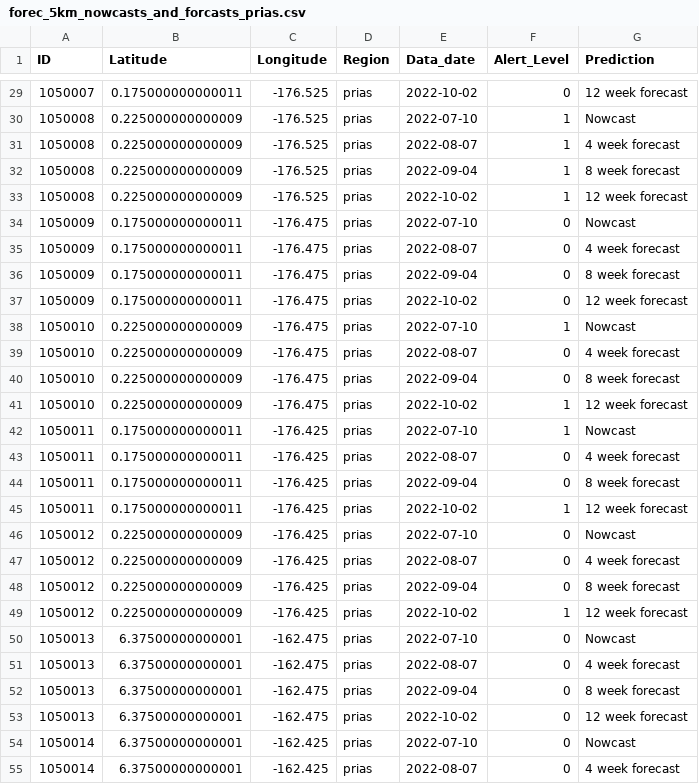
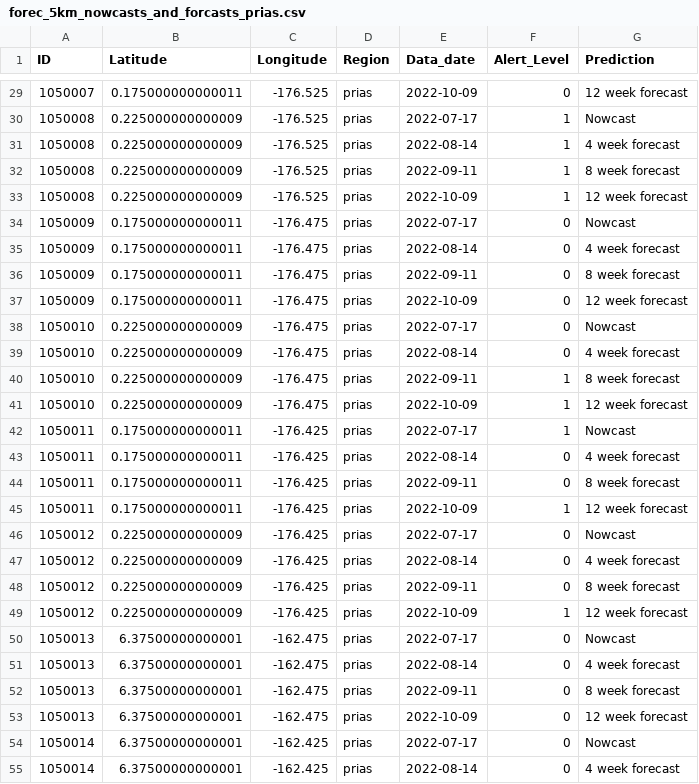
Before and after one commit to jms5151/Fore-C_v2, a CSV file: Fore-C_v2/operational/crw_outputs/forec_5km_nowcasts_and_forcasts_prias.csv, drawn as a sheet; only a part is shown, gaps mark what is left out; the diff covers the shown part only.

```diff
--- a/Fore-C_v2/operational/crw_outputs/forec_5km_nowcasts_and_forcasts_prias.csv
+++ b/Fore-C_v2/operational/crw_outputs/forec_5km_nowcasts_and_forcasts_prias.csv
@@ -29,27 +29,27 @@ ID,Latitude,Longitude,Region,Data_date,Alert_Level,Prediction
-1050007,0.175000000000011,-176.525,prias,2022-10-02,0,12 week forecast
-1050008,0.225000000000009,-176.525,prias,2022-07-10,1,Nowcast
-1050008,0.225000000000009,-176.525,prias,2022-08-07,1,4 week forecast
-1050008,0.225000000000009,-176.525,prias,2022-09-04,1,8 week forecast
-1050008,0.225000000000009,-176.525,prias,2022-10-02,1,12 week forecast
-1050009,0.175000000000011,-176.475,prias,2022-07-10,0,Nowcast
-1050009,0.175000000000011,-176.475,prias,2022-08-07,0,4 week forecast
-1050009,0.175000000000011,-176.475,prias,2022-09-04,0,8 week forecast
-1050009,0.175000000000011,-176.475,prias,2022-10-02,0,12 week forecast
-1050010,0.225000000000009,-176.475,prias,2022-07-10,1,Nowcast
-1050010,0.225000000000009,-176.475,prias,2022-08-07,0,4 week forecast
-1050010,0.225000000000009,-176.475,prias,2022-09-04,0,8 week forecast
-1050010,0.225000000000009,-176.475,prias,2022-10-02,1,12 week forecast
-1050011,0.175000000000011,-176.425,prias,2022-07-10,1,Nowcast
-1050011,0.175000000000011,-176.425,prias,2022-08-07,0,4 week forecast
-1050011,0.175000000000011,-176.425,prias,2022-09-04,0,8 week forecast
-1050011,0.175000000000011,-176.425,prias,2022-10-02,1,12 week forecast
-1050012,0.225000000000009,-176.425,prias,2022-07-10,0,Nowcast
-1050012,0.225000000000009,-176.425,prias,2022-08-07,0,4 week forecast
-1050012,0.225000000000009,-176.425,prias,2022-09-04,0,8 week forecast
-1050012,0.225000000000009,-176.425,prias,2022-10-02,1,12 week forecast
-1050013,6.37500000000001,-162.475,prias,2022-07-10,0,Nowcast
-1050013,6.37500000000001,-162.475,prias,2022-08-07,0,4 week forecast
-1050013,6.37500000000001,-162.475,prias,2022-09-04,0,8 week forecast
-1050013,6.37500000000001,-162.475,prias,2022-10-02,0,12 week forecast
-1050014,6.37500000000001,-162.425,prias,2022-07-10,0,Nowcast
-1050014,6.37500000000001,-162.425,prias,2022-08-07,0,4 week forecast
+1050007,0.175000000000011,-176.525,prias,2022-10-09,0,12 week forecast
+1050008,0.225000000000009,-176.525,prias,2022-07-17,1,Nowcast
+1050008,0.225000000000009,-176.525,prias,2022-08-14,1,4 week forecast
+1050008,0.225000000000009,-176.525,prias,2022-09-11,1,8 week forecast
+1050008,0.225000000000009,-176.525,prias,2022-10-09,1,12 week forecast
+1050009,0.175000000000011,-176.475,prias,2022-07-17,0,Nowcast
+1050009,0.175000000000011,-176.475,prias,2022-08-14,0,4 week forecast
+1050009,0.175000000000011,-176.475,prias,2022-09-11,0,8 week forecast
+1050009,0.175000000000011,-176.475,prias,2022-10-09,0,12 week forecast
+1050010,0.225000000000009,-176.475,prias,2022-07-17,0,Nowcast
+1050010,0.225000000000009,-176.475,prias,2022-08-14,0,4 week forecast
+1050010,0.225000000000009,-176.475,prias,2022-09-11,1,8 week forecast
+1050010,0.225000000000009,-176.475,prias,2022-10-09,1,12 week forecast
+1050011,0.175000000000011,-176.425,prias,2022-07-17,1,Nowcast
+1050011,0.175000000000011,-176.425,prias,2022-08-14,0,4 week forecast
+1050011,0.175000000000011,-176.425,prias,2022-09-11,0,8 week forecast
+1050011,0.175000000000011,-176.425,prias,2022-10-09,1,12 week forecast
+1050012,0.225000000000009,-176.425,prias,2022-07-17,0,Nowcast
+1050012,0.225000000000009,-176.425,prias,2022-08-14,0,4 week forecast
+1050012,0.225000000000009,-176.425,prias,2022-09-11,0,8 week forecast
+1050012,0.225000000000009,-176.425,prias,2022-10-09,1,12 week forecast
+1050013,6.37500000000001,-162.475,prias,2022-07-17,0,Nowcast
+1050013,6.37500000000001,-162.475,prias,2022-08-14,0,4 week forecast
+1050013,6.37500000000001,-162.475,prias,2022-09-11,0,8 week forecast
+1050013,6.37500000000001,-162.475,prias,2022-10-09,0,12 week forecast
+1050014,6.37500000000001,-162.425,prias,2022-07-17,0,Nowcast
+1050014,6.37500000000001,-162.425,prias,2022-08-14,0,4 week forecast
```
Also changed, not shown: 116 edited cells elsewhere in this file, Fore-C_v2/operational/crw_outputs/forec_5km_nowcasts_and_forcasts_guam_cnmi.csv, Fore-C_v2/operational/crw_outputs/forec_5km_nowcasts_and_forcasts_hawaii.csv, 24 other files.
